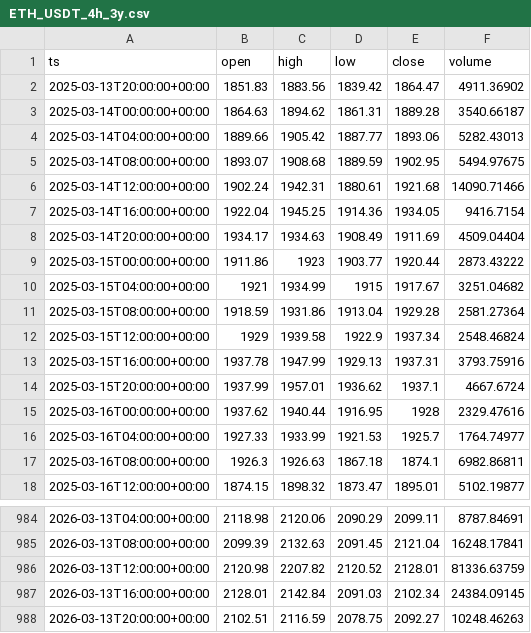
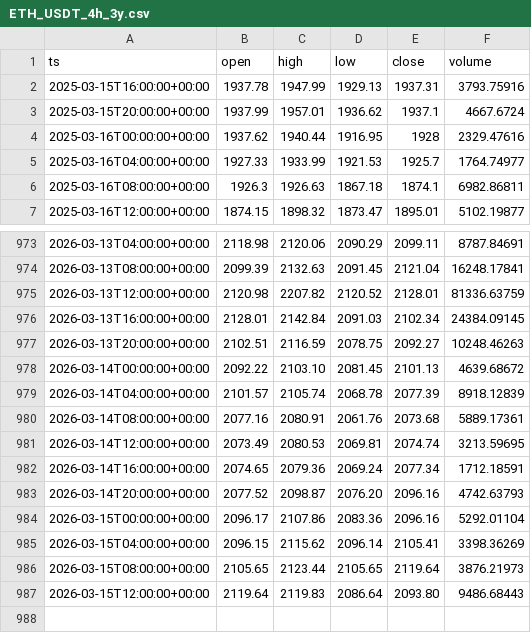
Before and after one commit to william10011001/sheep_platform_prod, a CSV file: app/data/ETH_USDT_4h_3y.csv, drawn as a sheet; only a part is shown, gaps mark what is left out.

```diff
--- a/app/data/ETH_USDT_4h_3y.csv
+++ b/app/data/ETH_USDT_4h_3y.csv
@@ -1,13 +1,2 @@
 ts,open,high,low,close,volume
-2025-03-13T20:00:00+00:00,1851.83,1883.56,1839.42,1864.47,4911.36902
-2025-03-14T00:00:00+00:00,1864.63,1894.62,1861.31,1889.28,3540.66187
-2025-03-14T04:00:00+00:00,1889.66,1905.42,1887.77,1893.06,5282.43013
-2025-03-14T08:00:00+00:00,1893.07,1908.68,1889.59,1902.95,5494.97675
-2025-03-14T12:00:00+00:00,1902.24,1942.31,1880.61,1921.68,14090.71466
-2025-03-14T16:00:00+00:00,1922.04,1945.25,1914.36,1934.05,9416.7154
-2025-03-14T20:00:00+00:00,1934.17,1934.63,1908.49,1911.69,4509.04404
-2025-03-15T00:00:00+00:00,1911.86,1923,1903.77,1920.44,2873.43222
-2025-03-15T04:00:00+00:00,1921,1934.99,1915,1917.67,3251.04682
-2025-03-15T08:00:00+00:00,1918.59,1931.86,1913.04,1929.28,2581.27364
-2025-03-15T12:00:00+00:00,1929,1939.58,1922.9,1937.34,2548.46824
 2025-03-15T16:00:00+00:00,1937.78,1947.99,1929.13,1937.31,3793.75916
@@ -988 +977,11 @@ ts,open,high,low,close,volume
 2026-03-13T20:00:00+00:00,2102.51,2116.59,2078.75,2092.27,10248.46263
+2026-03-14T00:00:00+00:00,2092.22,2103.10,2081.45,2101.13,4639.68672
+2026-03-14T04:00:00+00:00,2101.57,2105.74,2068.78,2077.39,8918.12839
+2026-03-14T08:00:00+00:00,2077.16,2080.91,2061.76,2073.68,5889.17361
+2026-03-14T12:00:00+00:00,2073.49,2080.53,2069.81,2074.74,3213.59695
+2026-03-14T16:00:00+00:00,2074.65,2079.36,2069.24,2077.34,1712.18591
+2026-03-14T20:00:00+00:00,2077.52,2098.87,2076.20,2096.16,4742.63793
+2026-03-15T00:00:00+00:00,2096.17,2107.86,2083.36,2096.16,5292.01104
+2026-03-15T04:00:00+00:00,2096.15,2115.62,2096.14,2105.41,3398.36269
+2026-03-15T08:00:00+00:00,2105.65,2123.44,2105.65,2119.64,3876.21973
+2026-03-15T12:00:00+00:00,2119.64,2119.83,2086.64,2093.80,9486.68443
```
Also changed, not shown: app/data/BTC_USDT_1h_3y.csv, app/data/BTC_USDT_4h_3y.csv, 19 other files.
